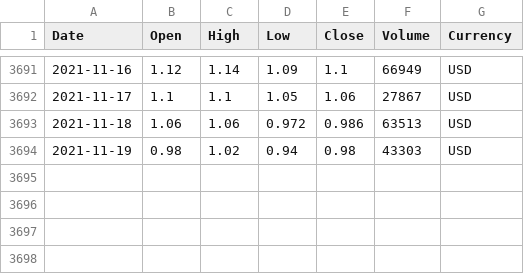
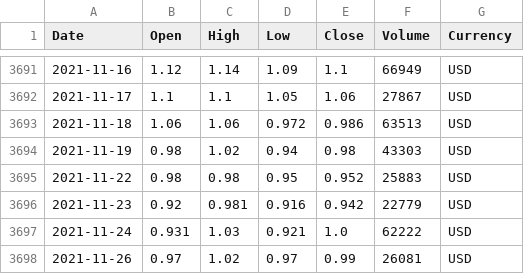
Before and after one commit to namcao502/ML, a CSV file: datasets/PLX-United States.csv, drawn as a sheet; only a part is shown, gaps mark what is left out.

```diff
--- a/datasets/PLX-United States.csv
+++ b/datasets/PLX-United States.csv
@@ -3694 +3694,5 @@ Date,Open,High,Low,Close,Volume,Currency
 2021-11-19,0.98,1.02,0.94,0.98,43303,USD
+2021-11-22,0.98,0.98,0.95,0.952,25883,USD
+2021-11-23,0.92,0.981,0.916,0.942,22779,USD
+2021-11-24,0.931,1.03,0.921,1.0,62222,USD
+2021-11-26,0.97,1.02,0.97,0.99,26081,USD
```
Also changed, not shown: datasets/PLX-Vietnam.csv, 17 other files.
